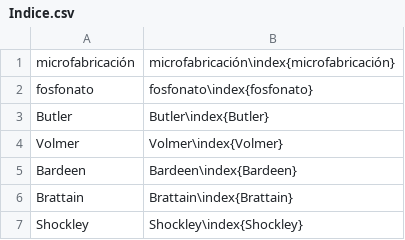
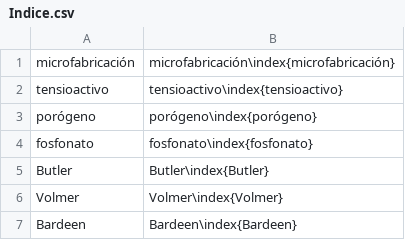
Before and after one commit to floresfabiana/DrGG, a CSV file: Indice/Indice.csv, drawn as a sheet; only a part is shown; the shorter side is filled out with more unchanged rows.

```diff
--- a/Indice/Indice.csv
+++ b/Indice/Indice.csv
@@ -1,2 +1,4 @@
  microfabricación; microfabricación\index{microfabricación}
+ tensioactivo; tensioactivo\index{tensioactivo}
+ porógeno; porógeno\index{porógeno}
  fosfonato; fosfonato\index{fosfonato}
```
Also changed, not shown: 8 other files.
